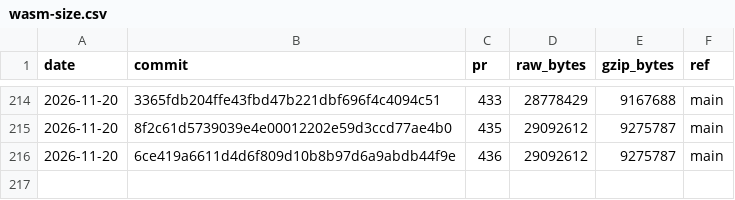
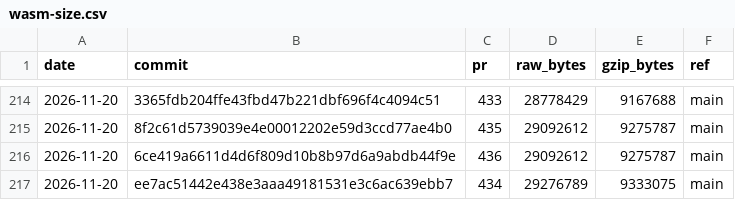
Before and after one commit to curvyo/curvyo, a CSV file: wasm-size.csv, drawn as a sheet; only a part is shown, gaps mark what is left out.

```diff
--- a/wasm-size.csv
+++ b/wasm-size.csv
@@ -216 +216,2 @@ date,commit,pr,raw_bytes,gzip_bytes,ref
 2026-11-20,6ce419a6611d4d6f809d10b8b97d6a9abdb44f9e,436,29092612,9275787,main
+2026-11-20,ee7ac51442e438e3aaa49181531e3c6ac639ebb7,434,29276789,9333075,main
```
Also changed, not shown: 2 other files.
